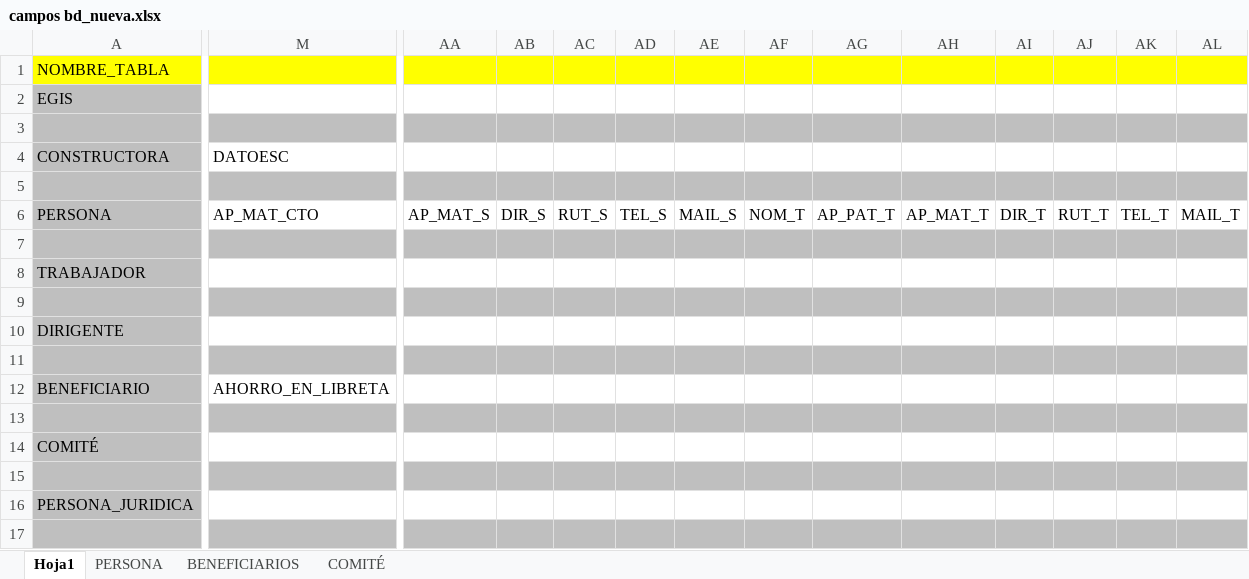
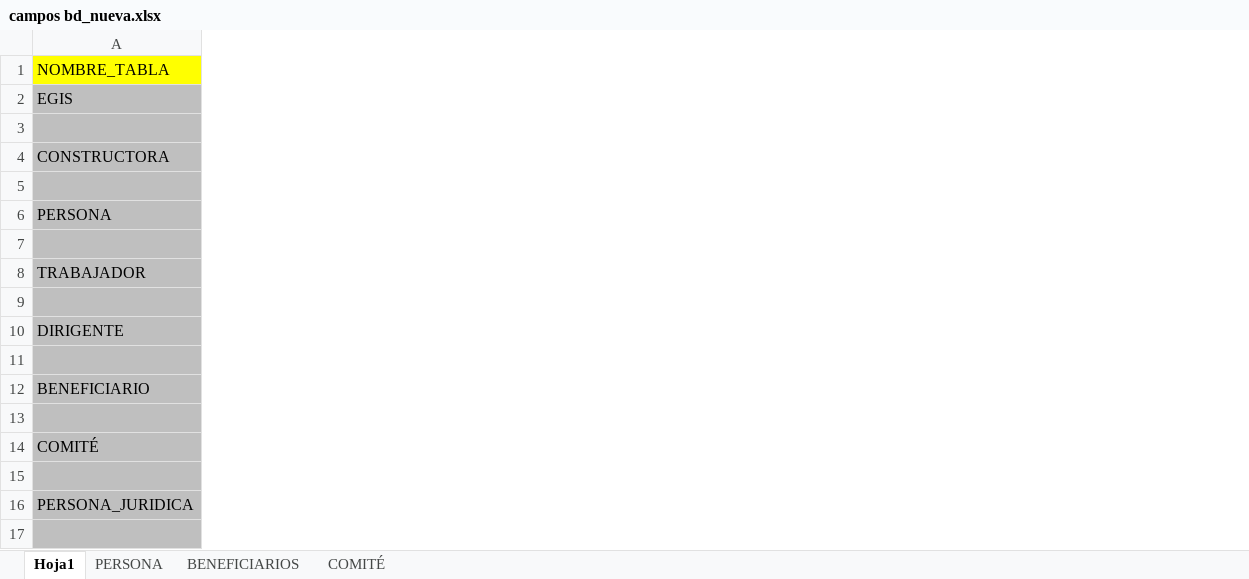
Before and after one commit to godsito/godsito, an Excel workbook: campos bd_nueva.xlsx, sheet Hoja1, drawn as a sheet; only a part is shown, gaps mark what is left out; values as stored, in another font and other column widths than the file's, no borders; removed rows and columns are numbered as before the commit, all else as after; rows hold the shown columns only; the diff covers the shown part only; the diff names each change by its address in the sheet, - before the commit and + after, or states it on an @@ line.

Commit message:
Update campos bd_nueva.xlsx

```diff
--- a/campos bd_nueva.xlsx (sheet Hoja1)
+++ b/campos bd_nueva.xlsx (sheet Hoja1)
-column M, row 4: DATOESC; row 12: AHORRO_EN_LIBRETA
-column AA, empty
-column AB, empty
-column AC, empty
-column AD, empty
-column AE, empty
-column AF, empty
-column AG, empty
-column AH, empty
-column AI, empty
-column AJ, empty
-column AK, empty
-column AL, empty
-row 2: EGIS
+row 2: EGIS
-row 6: PERSONA | AP_MAT_CTO | AP_MAT_S | DIR_S | RUT_S | TEL_S | MAIL_S | NOM_T | AP_PAT_T | AP_MAT_T | DIR_T | RUT_T | TEL_T | MAIL_T
+row 6: PERSONA
```
Also changed, not shown: 2 added rows, 23 added columns, 14 removed columns and 18 edited cells elsewhere in this sheet, sheet PERSONA.
